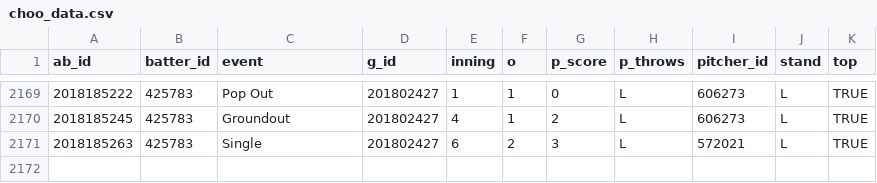
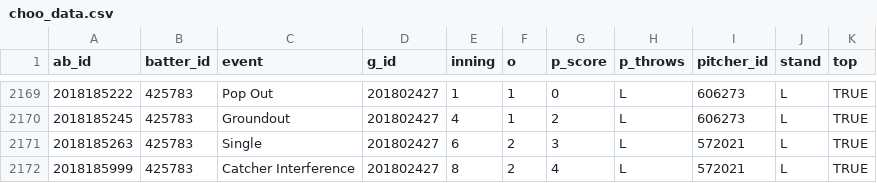
Before and after one commit to jaywonkim/det_pitch, a CSV file: data/choo_data.csv, drawn as a sheet; only a part is shown, gaps mark what is left out.

```diff
--- a/data/choo_data.csv
+++ b/data/choo_data.csv
@@ -2171 +2171,2 @@ ab_id,batter_id,event,g_id,inning,o,p_score,p_throws,pitcher_id,stand,top
 2018185263,425783,Single,201802427,6,2,3,L,572021,L,TRUE
+2018185999,425783,Catcher Interference,201802427,8,2,4,L,572021,L,TRUE
```
Also changed, not shown: 6 other files.
